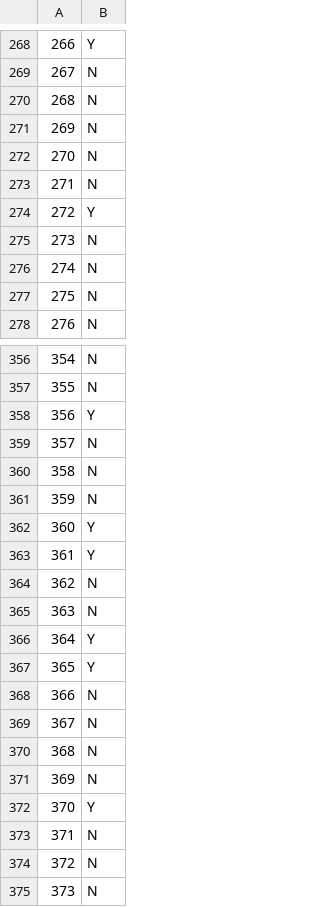
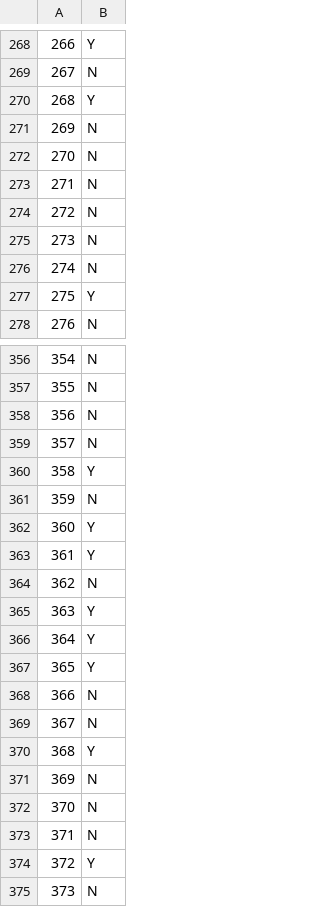
Before and after one commit to pawankarki23/insuranceClaimFraudDetection, a CSV file: Prediction_Output_File/Predictions.csv, drawn as a sheet; only a part is shown, gaps mark what is left out; the diff covers the shown part only.

```diff
--- a/Prediction_Output_File/Predictions.csv
+++ b/Prediction_Output_File/Predictions.csv
@@ -269,3 +269,3 @@
 267,N
-268,N
+268,Y
 269,N
@@ -273,6 +273,6 @@
 271,N
-272,Y
+272,N
 273,N
 274,N
-275,N
+275,Y
 276,N
@@ -357,5 +357,5 @@
 355,N
-356,Y
+356,N
 357,N
-358,N
+358,Y
 359,N
@@ -364,3 +364,3 @@
 362,N
-363,N
+363,Y
 364,Y
@@ -369,7 +369,7 @@
 367,N
-368,N
+368,Y
 369,N
-370,Y
+370,N
 371,N
-372,N
+372,Y
 373,N
```
Also changed, not shown: 44 edited cells elsewhere in this file, preprocessing_data/null_values.csv, 55 other files.
